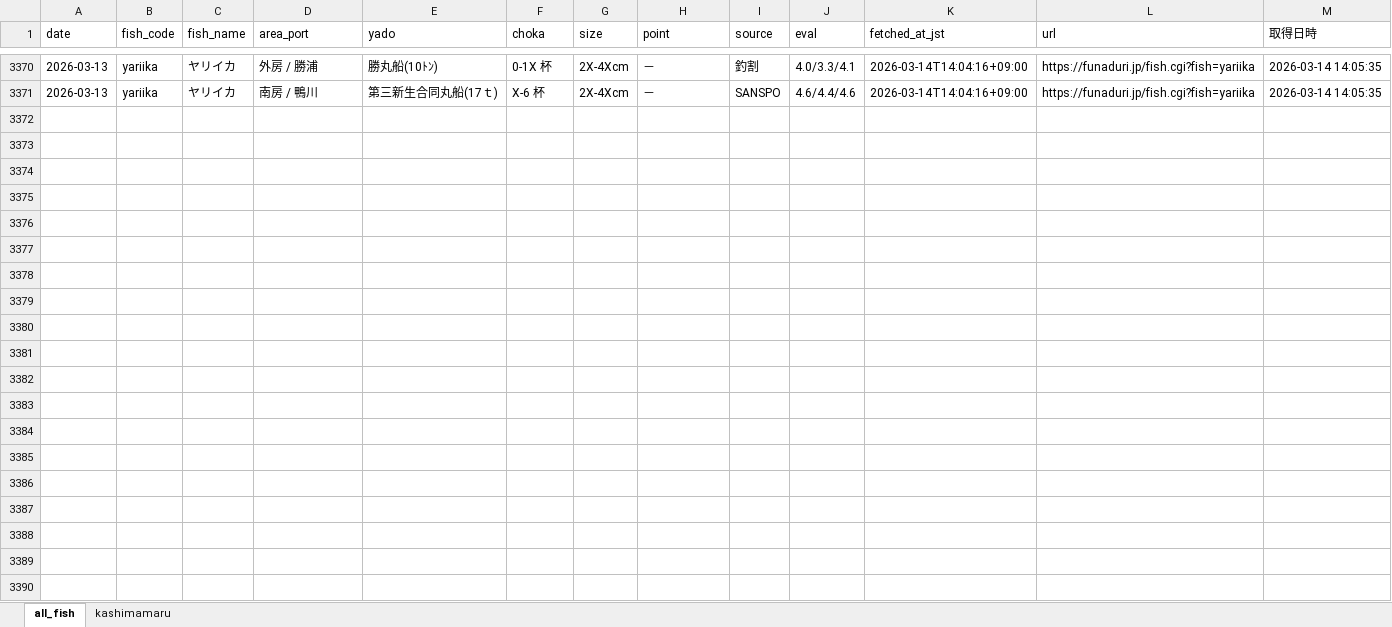
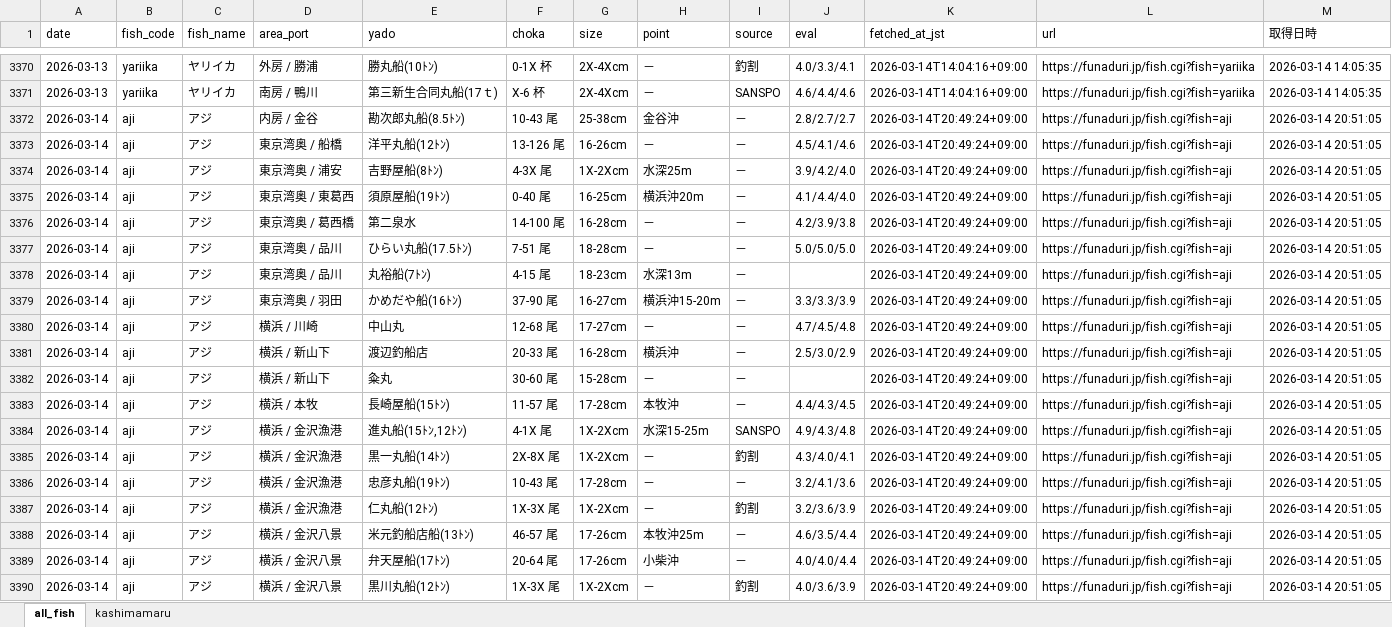
Before and after one commit to haradatakahiro/funaduri-tatiuo-auto, an Excel workbook: data/funaduri_daily.xlsx, sheet all_fish, drawn as a sheet; only a part is shown, gaps mark what is left out; values as stored, in another font and other column widths than the file's, no borders; the diff covers the shown part only; the diff names each change by its address in the sheet, - before the commit and + after, or states it on an @@ line.

```diff
--- a/data/funaduri_daily.xlsx (sheet all_fish)
+++ b/data/funaduri_daily.xlsx (sheet all_fish)
+row 3372: 2026-03-14 | aji | アジ | 内房 / 金谷 | 勘次郎丸船(8.5ﾄﾝ) | 10-43 尾 | 25-38cm | 金谷沖 | － | 2.8/2.7/2.7 | 2026-03-14T20:49:24+09:00 | https://funaduri.jp/fish.cgi?fish=aji | 2026-03-14 20:51:05
+row 3373: 2026-03-14 | aji | アジ | 東京湾奥 / 船橋 | 洋平丸船(12ﾄﾝ) | 13-126 尾 | 16-26cm | － | － | 4.5/4.1/4.6 | 2026-03-14T20:49:24+09:00 | https://funaduri.jp/fish.cgi?fish=aji | 2026-03-14 20:51:05
+row 3374: 2026-03-14 | aji | アジ | 東京湾奥 / 浦安 | 吉野屋船(8ﾄﾝ) | 4-3X 尾 | 1X-2Xcm | 水深25m | － | 3.9/4.2/4.0 | 2026-03-14T20:49:24+09:00 | https://funaduri.jp/fish.cgi?fish=aji | 2026-03-14 20:51:05
+row 3375: 2026-03-14 | aji | アジ | 東京湾奥 / 東葛西 | 須原屋船(19ﾄﾝ) | 0-40 尾 | 16-25cm | 横浜沖20m | － | 4.1/4.4/4.0 | 2026-03-14T20:49:24+09:00 | https://funaduri.jp/fish.cgi?fish=aji | 2026-03-14 20:51:05
+row 3376: 2026-03-14 | aji | アジ | 東京湾奥 / 葛西橋 | 第二泉水 | 14-100 尾 | 16-28cm | － | － | 4.2/3.9/3.8 | 2026-03-14T20:49:24+09:00 | https://funaduri.jp/fish.cgi?fish=aji | 2026-03-14 20:51:05
+row 3377: 2026-03-14 | aji | アジ | 東京湾奥 / 品川 | ひらい丸船(17.5ﾄﾝ) | 7-51 尾 | 18-28cm | － | － | 5.0/5.0/5.0 | 2026-03-14T20:49:24+09:00 | https://funaduri.jp/fish.cgi?fish=aji | 2026-03-14 20:51:05
+row 3378: 2026-03-14 | aji | アジ | 東京湾奥 / 品川 | 丸裕船(7ﾄﾝ) | 4-15 尾 | 18-23cm | 水深13m | － |  | 2026-03-14T20:49:24+09:00 | https://funaduri.jp/fish.cgi?fish=aji | 2026-03-14 20:51:05
+row 3379: 2026-03-14 | aji | アジ | 東京湾奥 / 羽田 | かめだや船(16ﾄﾝ) | 37-90 尾 | 16-27cm | 横浜沖15-20m | － | 3.3/3.3/3.9 | 2026-03-14T20:49:24+09:00 | https://funaduri.jp/fish.cgi?fish=aji | 2026-03-14 20:51:05
+row 3380: 2026-03-14 | aji | アジ | 横浜 / 川崎 | 中山丸 | 12-68 尾 | 17-27cm | － | － | 4.7/4.5/4.8 | 2026-03-14T20:49:24+09:00 | https://funaduri.jp/fish.cgi?fish=aji | 2026-03-14 20:51:05
+row 3381: 2026-03-14 | aji | アジ | 横浜 / 新山下 | 渡辺釣船店 | 20-33 尾 | 16-28cm | 横浜沖 | － | 2.5/3.0/2.9 | 2026-03-14T20:49:24+09:00 | https://funaduri.jp/fish.cgi?fish=aji | 2026-03-14 20:51:05
+row 3382: 2026-03-14 | aji | アジ | 横浜 / 新山下 | 粂丸 | 30-60 尾 | 15-28cm | － | － |  | 2026-03-14T20:49:24+09:00 | https://funaduri.jp/fish.cgi?fish=aji | 2026-03-14 20:51:05
+row 3383: 2026-03-14 | aji | アジ | 横浜 / 本牧 | 長崎屋船(15ﾄﾝ) | 11-57 尾 | 17-28cm | 本牧沖 | － | 4.4/4.3/4.5 | 2026-03-14T20:49:24+09:00 | https://funaduri.jp/fish.cgi?fish=aji | 2026-03-14 20:51:05
+row 3384: 2026-03-14 | aji | アジ | 横浜 / 金沢漁港 | 進丸船(15ﾄﾝ,12ﾄﾝ) | 4-1X 尾 | 1X-2Xcm | 水深15-25m | SANSPO | 4.9/4.3/4.8 | 2026-03-14T20:49:24+09:00 | https://funaduri.jp/fish.cgi?fish=aji | 2026-03-14 20:51:05
+row 3385: 2026-03-14 | aji | アジ | 横浜 / 金沢漁港 | 黒一丸船(14ﾄﾝ) | 2X-8X 尾 | 1X-2Xcm | － | 釣割 | 4.3/4.0/4.1 | 2026-03-14T20:49:24+09:00 | https://funaduri.jp/fish.cgi?fish=aji | 2026-03-14 20:51:05
+row 3386: 2026-03-14 | aji | アジ | 横浜 / 金沢漁港 | 忠彦丸船(19ﾄﾝ) | 10-43 尾 | 17-28cm | － | － | 3.2/4.1/3.6 | 2026-03-14T20:49:24+09:00 | https://funaduri.jp/fish.cgi?fish=aji | 2026-03-14 20:51:05
+row 3387: 2026-03-14 | aji | アジ | 横浜 / 金沢漁港 | 仁丸船(12ﾄﾝ) | 1X-3X 尾 | 1X-2Xcm | － | 釣割 | 3.2/3.6/3.9 | 2026-03-14T20:49:24+09:00 | https://funaduri.jp/fish.cgi?fish=aji | 2026-03-14 20:51:05
+row 3388: 2026-03-14 | aji | アジ | 横浜 / 金沢八景 | 米元釣船店船(13ﾄﾝ) | 46-57 尾 | 17-26cm | 本牧沖25m | － | 4.6/3.5/4.4 | 2026-03-14T20:49:24+09:00 | https://funaduri.jp/fish.cgi?fish=aji | 2026-03-14 20:51:05
+row 3389: 2026-03-14 | aji | アジ | 横浜 / 金沢八景 | 弁天屋船(17ﾄﾝ) | 20-64 尾 | 17-26cm | 小柴沖 | － | 4.0/4.0/4.4 | 2026-03-14T20:49:24+09:00 | https://funaduri.jp/fish.cgi?fish=aji | 2026-03-14 20:51:05
+row 3390: 2026-03-14 | aji | アジ | 横浜 / 金沢八景 | 黒川丸船(12ﾄﾝ) | 1X-3X 尾 | 1X-2Xcm | － | 釣割 | 4.0/3.6/3.9 | 2026-03-14T20:49:24+09:00 | https://funaduri.jp/fish.cgi?fish=aji | 2026-03-14 20:51:05
```
Also changed, not shown: 73 added rows elsewhere in this sheet, sheet kashimamaru.
